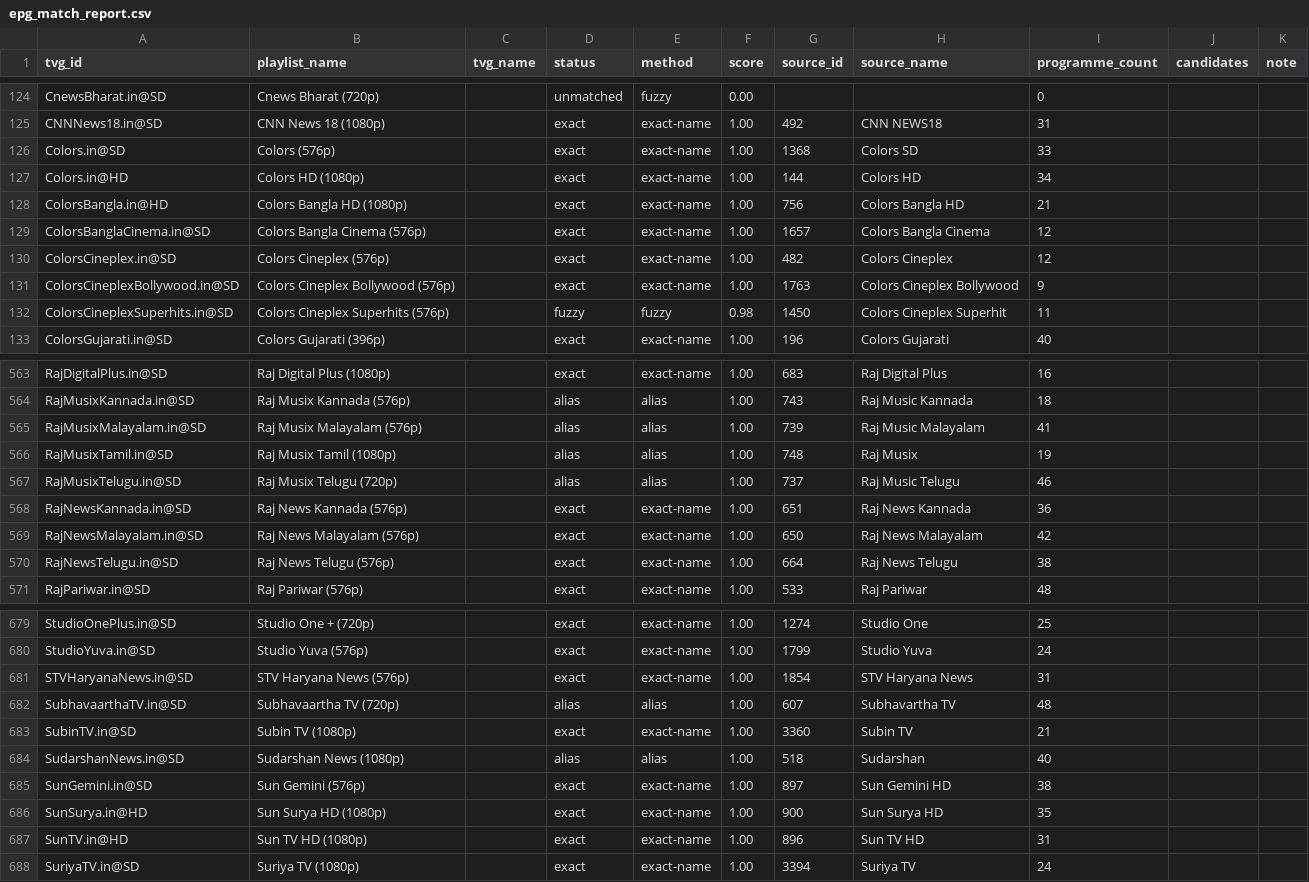
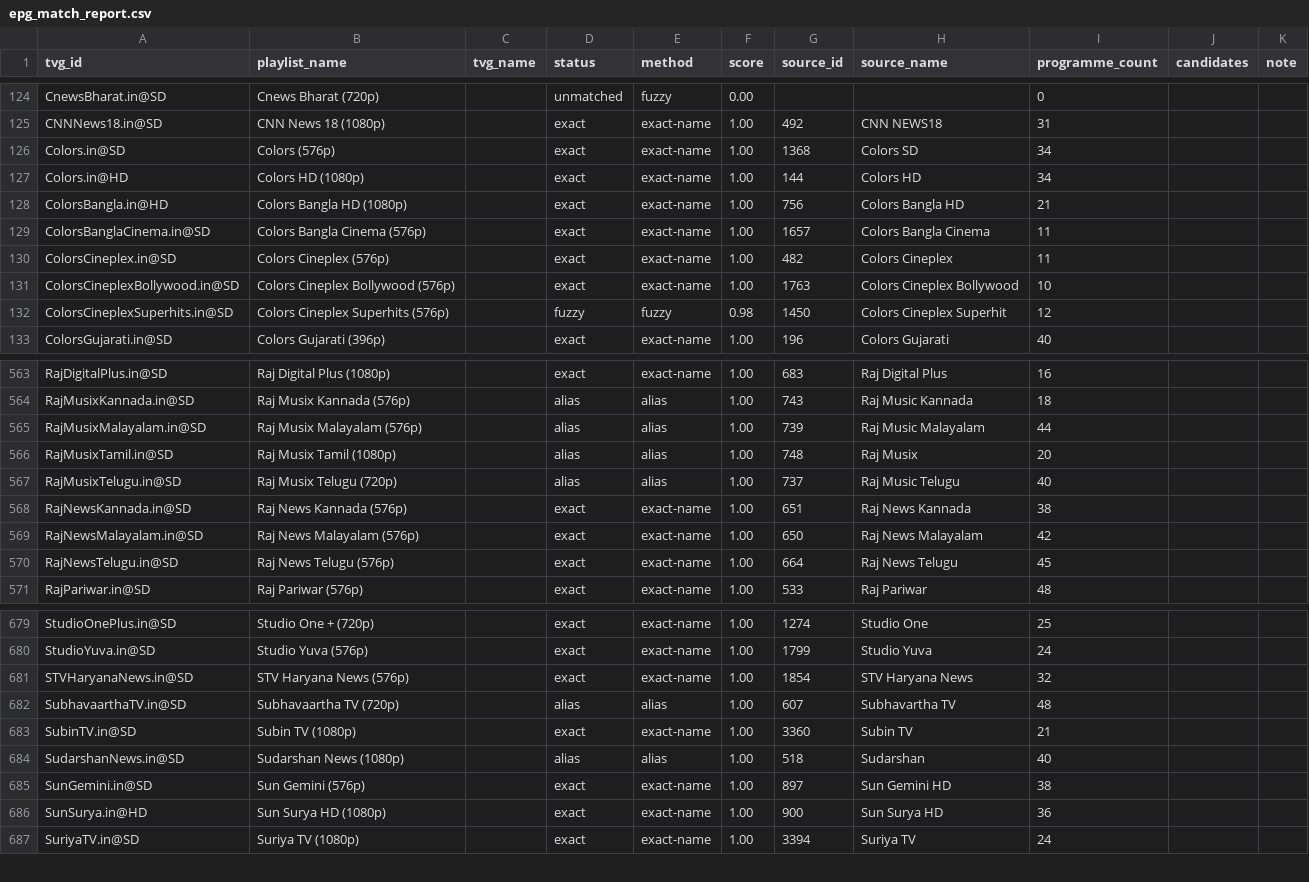
Before and after one commit to Abinanthankv/tvepgjio, a CSV file: epg_match_report.csv, drawn as a sheet; only a part is shown, gaps mark what is left out; the diff covers the shown part only.

```diff
--- a/epg_match_report.csv
+++ b/epg_match_report.csv
@@ -125,9 +125,9 @@ CnewsBharat.in@SD,Cnews Bharat (720p),,unmatched,fuzzy,0.00,,,0,,
 CNNNews18.in@SD,CNN News 18 (1080p),,exact,exact-name,1.00,492,CNN NEWS18,31,,
-Colors.in@SD,Colors (576p),,exact,exact-name,1.00,1368,Colors SD,33,,
+Colors.in@SD,Colors (576p),,exact,exact-name,1.00,1368,Colors SD,34,,
 Colors.in@HD,Colors HD (1080p),,exact,exact-name,1.00,144,Colors HD,34,,
 ColorsBangla.in@HD,Colors Bangla HD (1080p),,exact,exact-name,1.00,756,Colors Bangla HD,21,,
-ColorsBanglaCinema.in@SD,Colors Bangla Cinema (576p),,exact,exact-name,1.00,1657,Colors Bangla Cinema,12,,
-ColorsCineplex.in@SD,Colors Cineplex (576p),,exact,exact-name,1.00,482,Colors Cineplex,12,,
-ColorsCineplexBollywood.in@SD,Colors Cineplex Bollywood (576p),,exact,exact-name,1.00,1763,Colors Cineplex Bollywood,9,,
-ColorsCineplexSuperhits.in@SD,Colors Cineplex Superhits (576p),,fuzzy,fuzzy,0.98,1450,Colors Cineplex Superhit,11,,
+ColorsBanglaCinema.in@SD,Colors Bangla Cinema (576p),,exact,exact-name,1.00,1657,Colors Bangla Cinema,11,,
+ColorsCineplex.in@SD,Colors Cineplex (576p),,exact,exact-name,1.00,482,Colors Cineplex,11,,
+ColorsCineplexBollywood.in@SD,Colors Cineplex Bollywood (576p),,exact,exact-name,1.00,1763,Colors Cineplex Bollywood,10,,
+ColorsCineplexSuperhits.in@SD,Colors Cineplex Superhits (576p),,fuzzy,fuzzy,0.98,1450,Colors Cineplex Superhit,12,,
 ColorsGujarati.in@SD,Colors Gujarati (396p),,exact,exact-name,1.00,196,Colors Gujarati,40,,
@@ -564,8 +564,8 @@ RajDigitalPlus.in@SD,Raj Digital Plus (1080p),,exact,exact-name,1.00,683,Raj Dig
 RajMusixKannada.in@SD,Raj Musix Kannada (576p),,alias,alias,1.00,743,Raj Music Kannada,18,,
-RajMusixMalayalam.in@SD,Raj Musix Malayalam (576p),,alias,alias,1.00,739,Raj Music Malayalam,41,,
-RajMusixTamil.in@SD,Raj Musix Tamil (1080p),,alias,alias,1.00,748,Raj Musix,19,,
-RajMusixTelugu.in@SD,Raj Musix Telugu (720p),,alias,alias,1.00,737,Raj Music Telugu,46,,
-RajNewsKannada.in@SD,Raj News Kannada (576p),,exact,exact-name,1.00,651,Raj News Kannada,36,,
+RajMusixMalayalam.in@SD,Raj Musix Malayalam (576p),,alias,alias,1.00,739,Raj Music Malayalam,44,,
+RajMusixTamil.in@SD,Raj Musix Tamil (1080p),,alias,alias,1.00,748,Raj Musix,20,,
+RajMusixTelugu.in@SD,Raj Musix Telugu (720p),,alias,alias,1.00,737,Raj Music Telugu,40,,
+RajNewsKannada.in@SD,Raj News Kannada (576p),,exact,exact-name,1.00,651,Raj News Kannada,38,,
 RajNewsMalayalam.in@SD,Raj News Malayalam (576p),,exact,exact-name,1.00,650,Raj News Malayalam,42,,
-RajNewsTelugu.in@SD,Raj News Telugu (576p),,exact,exact-name,1.00,664,Raj News Telugu,38,,
+RajNewsTelugu.in@SD,Raj News Telugu (576p),,exact,exact-name,1.00,664,Raj News Telugu,45,,
 RajPariwar.in@SD,Raj Pariwar (576p),,exact,exact-name,1.00,533,Raj Pariwar,48,,
@@ -680,3 +680,3 @@ StudioOnePlus.in@SD,Studio One + (720p),,exact,exact-name,1.00,1274,Studio One,2
 StudioYuva.in@SD,Studio Yuva (576p),,exact,exact-name,1.00,1799,Studio Yuva,24,,
-STVHaryanaNews.in@SD,STV Haryana News (576p),,exact,exact-name,1.00,1854,STV Haryana News,31,,
+STVHaryanaNews.in@SD,STV Haryana News (576p),,exact,exact-name,1.00,1854,STV Haryana News,32,,
 SubhavaarthaTV.in@SD,Subhavaartha TV (720p),,alias,alias,1.00,607,Subhavartha TV,48,,
@@ -685,4 +685,3 @@ SudarshanNews.in@SD,Sudarshan News (1080p),,alias,alias,1.00,518,Sudarshan,40,,
 SunGemini.in@SD,Sun Gemini (576p),,exact,exact-name,1.00,897,Sun Gemini HD,38,,
-SunSurya.in@HD,Sun Surya HD (1080p),,exact,exact-name,1.00,900,Sun Surya HD,35,,
-SunTV.in@HD,Sun TV HD (1080p),,exact,exact-name,1.00,896,Sun TV HD,31,,
+SunSurya.in@HD,Sun Surya HD (1080p),,exact,exact-name,1.00,900,Sun Surya HD,36,,
 SuriyaTV.in@SD,Suriya TV (1080p),,exact,exact-name,1.00,3394,Suriya TV,24,,
```
Also changed, not shown: 112 edited cells elsewhere in this file, 3 other files.
